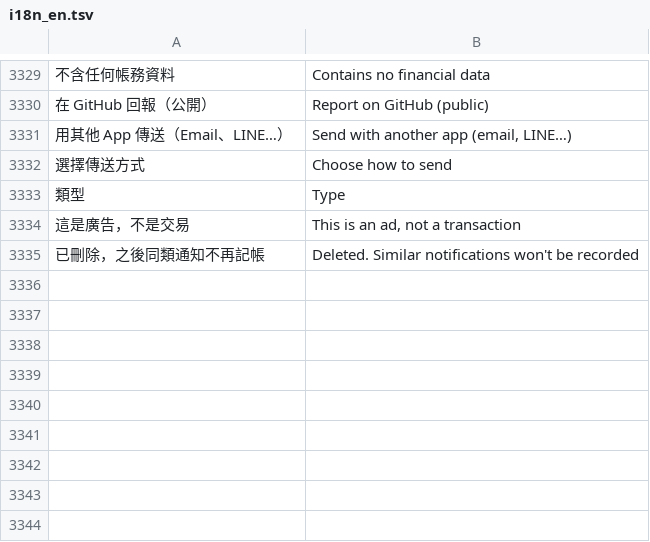
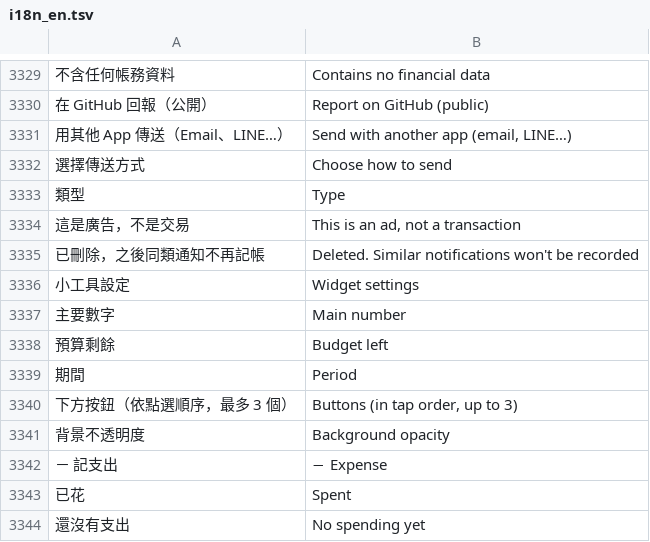
Before and after one commit to Enwei0715/Money_Manager, a TSV file: app/src/main/assets/i18n_en.tsv, drawn as a sheet; only a part is shown, gaps mark what is left out; the diff names each change by its address in the sheet, - before the commit and + after, or states it on an @@ line.

```diff
--- a/app/src/main/assets/i18n_en.tsv
+++ b/app/src/main/assets/i18n_en.tsv
+row 3336: 小工具設定 | Widget settings
+row 3337: 主要數字 | Main number
+row 3338: 預算剩餘 | Budget left
+row 3339: 期間 | Period
+row 3340: 下方按鈕（依點選順序，最多 3 個） | Buttons (in tap order, up to 3)
+row 3341: 背景不透明度 | Background opacity
+row 3342: － 記支出 | − Expense
+row 3343: 已花 | Spent
+row 3344: 還沒有支出 | No spending yet
```
Also changed, not shown: 5 other files.
